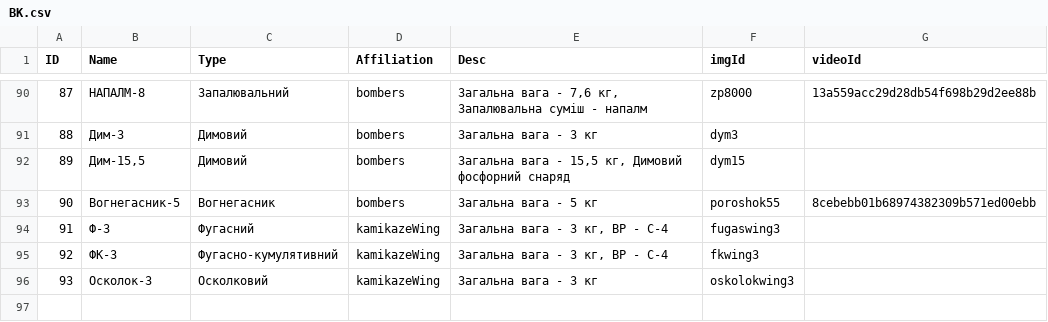
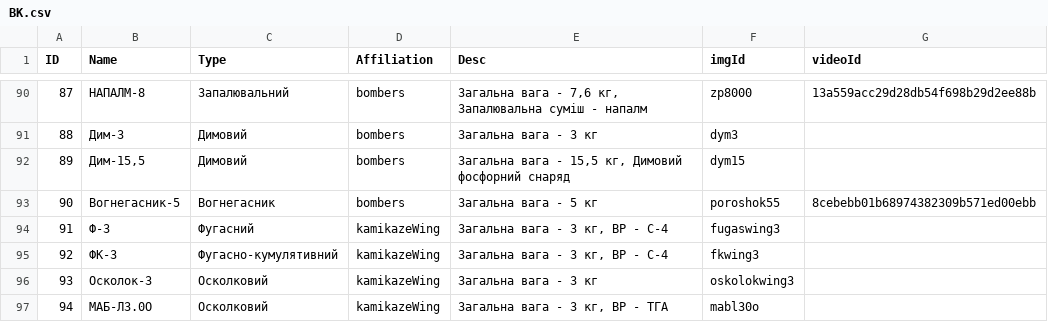
Before and after one commit to Tantsa98/mp125, a CSV file: data/bk/BK.csv, drawn as a sheet; only a part is shown, gaps mark what is left out; the diff names each change by its address in the sheet, - before the commit and + after, or states it on an @@ line.

```diff
--- a/data/bk/BK.csv
+++ b/data/bk/BK.csv
+row 97: 94 | МАБ-Л3.0О | Осколковий | kamikazeWing | Загальна вага - 3 кг, ВР - ТГА | mabl30o
```
Also changed, not shown: 1 other file.
